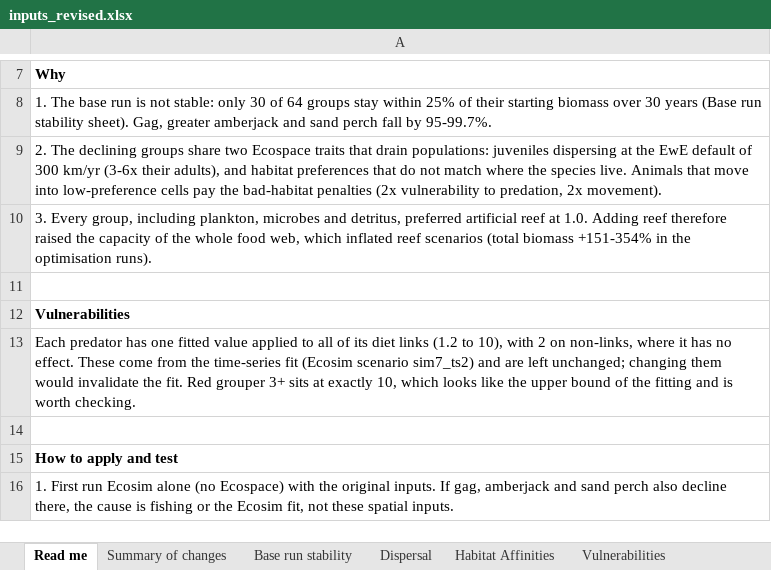
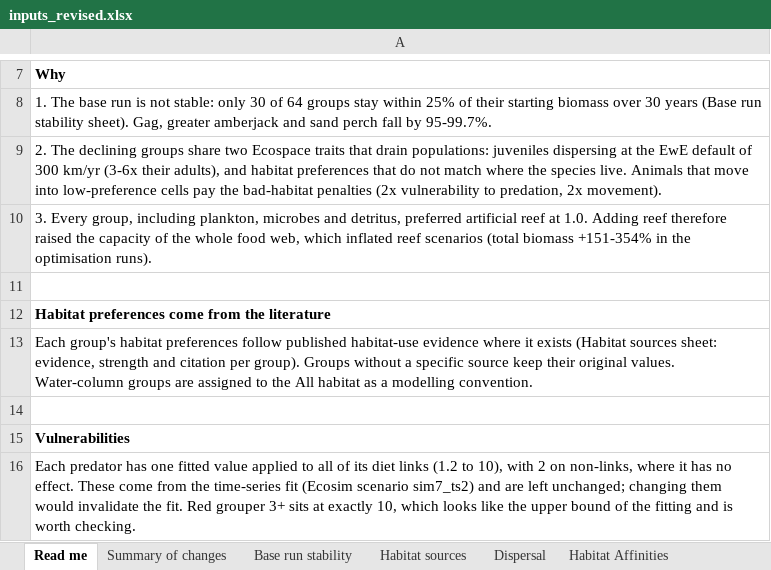
Before and after one commit to mattwoodstock/OptimalEcospace, an Excel workbook: docs/inputs_revised.xlsx, sheet Read me, drawn as a sheet; only a part is shown, gaps mark what is left out; the shorter side is filled out with more unchanged rows; values as stored, in another font and other column widths than the file's, no borders; the diff names each change by its address in the sheet, - before the commit and + after, or states it on an @@ line.

```diff
--- a/docs/inputs_revised.xlsx (sheet Read me)
+++ b/docs/inputs_revised.xlsx (sheet Read me)
+sheet tab: Habitat sources
+row 12: Habitat preferences come from the literature
+row 13: Each group's habitat preferences follow published habitat-use evidence where it exists (Habitat sources sheet: evidence, strength and citation per group). Groups without a specific source keep their original values. Water-column groups are assigned to the All habitat as a modelling convention.
+row 14: (empty)
```
Also changed, not shown: sheet Summary of changes, sheet Habitat Affinities, charts or pictures.
